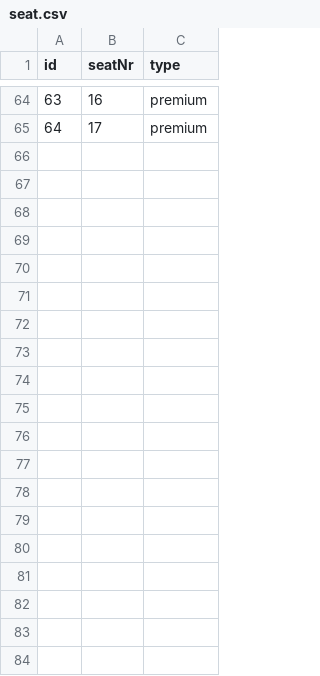
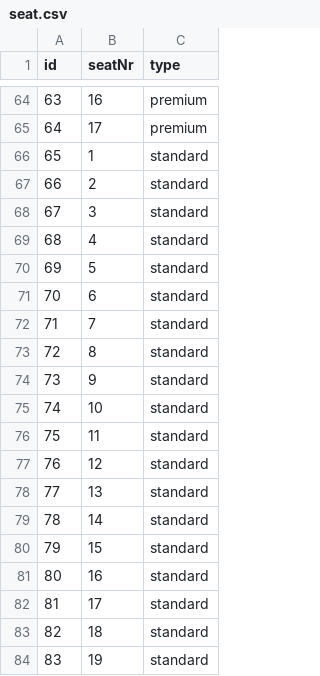
Before and after one commit to MargineanMiruna/Cinema, a CSV file: src/main/java/Files/seat.csv, drawn as a sheet; only a part is shown, gaps mark what is left out; the diff covers the shown part only.

```diff
--- a/src/main/java/Files/seat.csv
+++ b/src/main/java/Files/seat.csv
@@ -65 +65,20 @@ id,seatNr,type
 64,17,premium
+65,1,standard
+66,2,standard
+67,3,standard
+68,4,standard
+69,5,standard
+70,6,standard
+71,7,standard
+72,8,standard
+73,9,standard
+74,10,standard
+75,11,standard
+76,12,standard
+77,13,standard
+78,14,standard
+79,15,standard
+80,16,standard
+81,17,standard
+82,18,standard
+83,19,standard
```
Also changed, not shown: 28 added rows elsewhere in this file, src/main/java/Files/customer.csv, src/main/java/Files/screen.csv, 10 other files.
